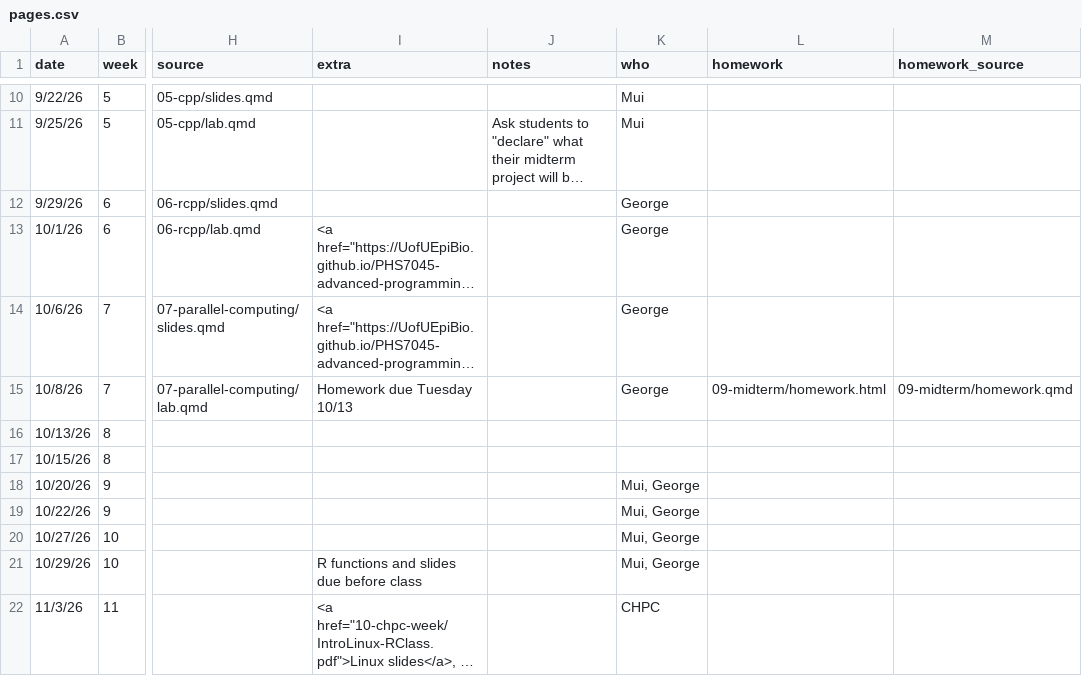
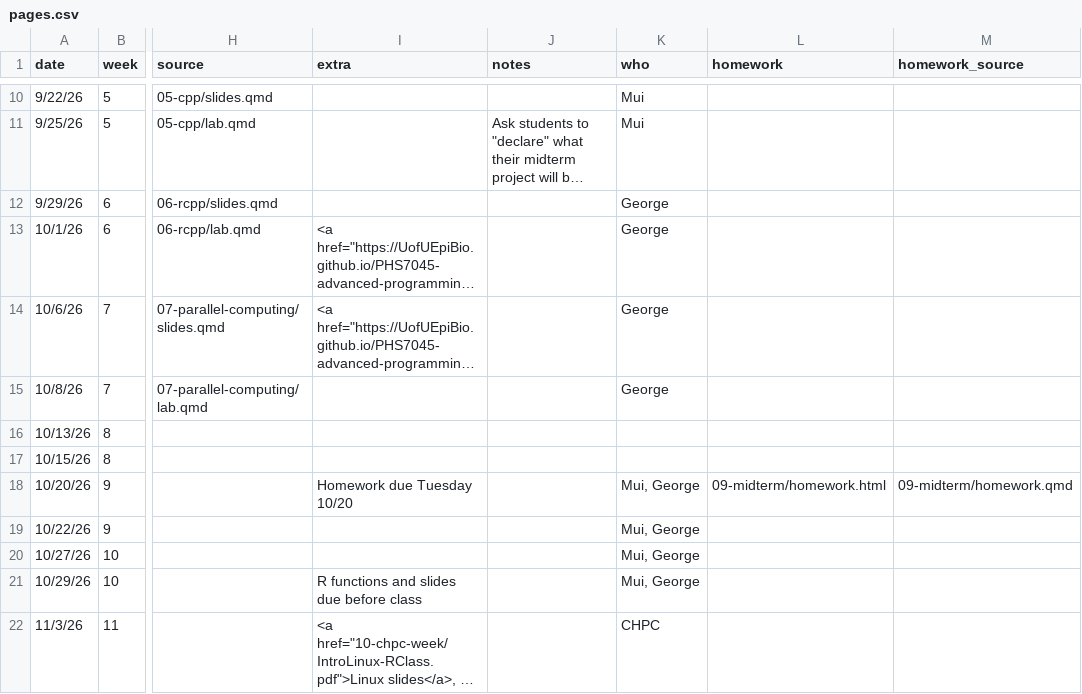
Before and after one commit to UofUEpiBio/PHS7045-advanced-programming, a CSV file: pages.csv, drawn as a sheet; only a part is shown, gaps mark what is left out; long unchanged cells end in …; the diff names each change by its address in the sheet, - before the commit and + after, or states it on an @@ line.

```diff
--- a/pages.csv
+++ b/pages.csv
-I15 (extra): Homework due Tuesday 10/13
+I15 (extra): (empty)
-L15 (homework): 09-midterm/homework.html
+L15 (homework): (empty)
-M15 (homework_source): 09-midterm/homework.qmd
+M15 (homework_source): (empty)
-I18 (extra): (empty)
+I18 (extra): Homework due Tuesday 10/20
-L18 (homework): (empty)
+L18 (homework): 09-midterm/homework.html
-M18 (homework_source): (empty)
+M18 (homework_source): 09-midterm/homework.qmd
```
Also changed, not shown: 1 other file.
